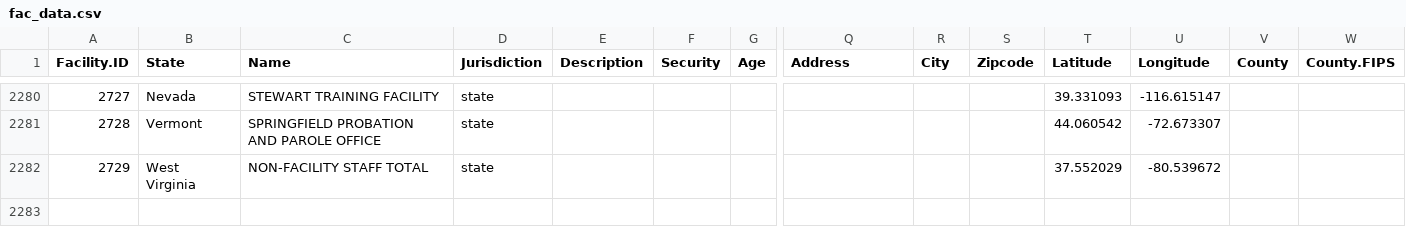
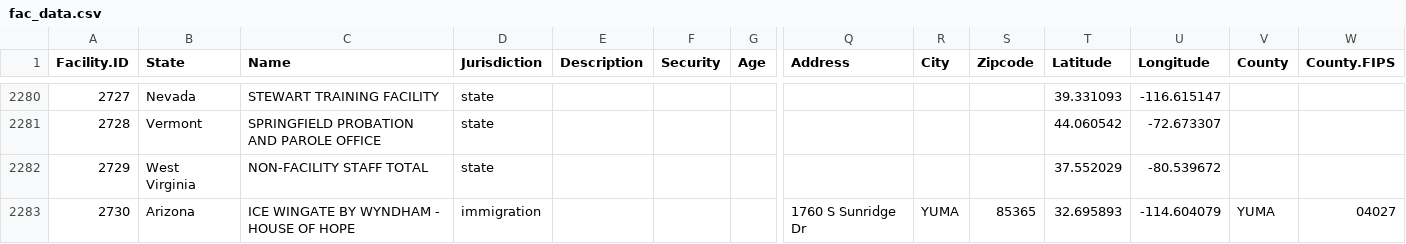
Before and after one commit to uclalawcovid19behindbars/facility_data, a CSV file: data/fac_data.csv, drawn as a sheet; only a part is shown, gaps mark what is left out; rows hold the shown columns only; the diff names each change by its address in the sheet, - before the commit and + after, or states it on an @@ line.

Commit message:
update: new ice facility

```diff
--- a/data/fac_data.csv
+++ b/data/fac_data.csv
+row 2283: 2730 | Arizona | ICE WINGATE BY WYNDHAM - HOUSE OF HOPE | immigration |  |  |  | 1760 S Sunridge Dr | YUMA | 85365 | 32.695893 | -114.604079 | YUMA | 04027
```
Also changed, not shown: data/fac_spellings.csv.
